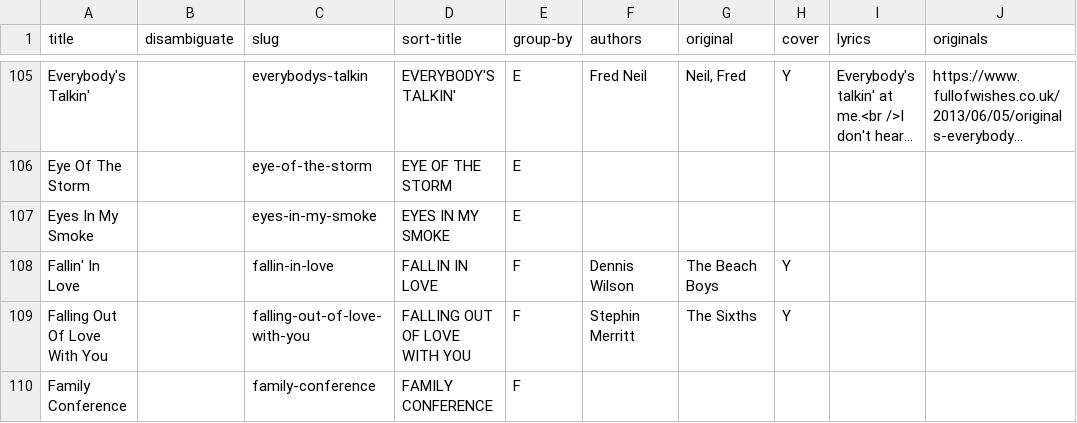
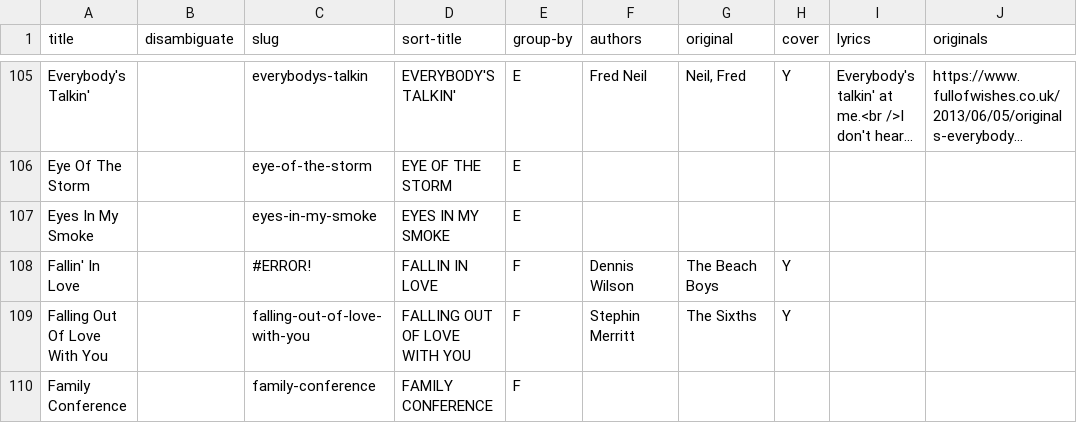
Before and after one commit to grange85/ahfow-database, a CSV file: _data/discography/tracks.csv, drawn as a sheet; only a part is shown, gaps mark what is left out; long unchanged cells end in …; the diff names each change by its address in the sheet, - before the commit and + after, or states it on an @@ line.

Commit message:
Update 2 file(s): tracks.csv, upcoming-shows.csv

```diff
--- a/_data/discography/tracks.csv
+++ b/_data/discography/tracks.csv
-C108 (slug): fallin-in-love
+C108 (slug): #ERROR!
```
Also changed, not shown: _data/gigography/upcoming-shows.csv.
